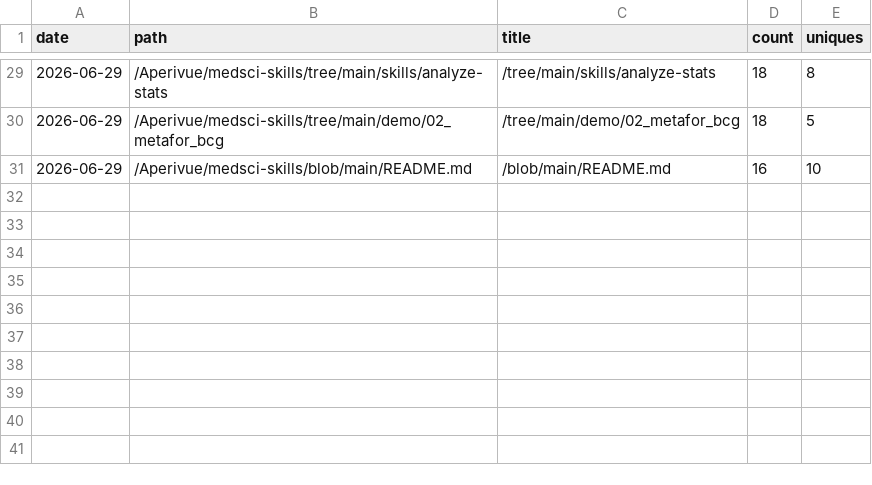
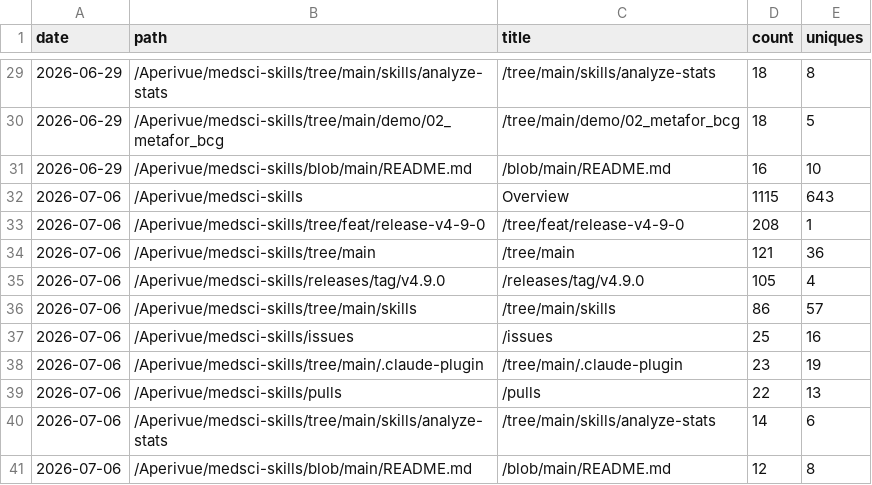
Before and after one commit to Aperivue/medsci-skills, a CSV file: metrics/paths_log.csv, drawn as a sheet; only a part is shown, gaps mark what is left out.

```diff
--- a/metrics/paths_log.csv
+++ b/metrics/paths_log.csv
@@ -31 +31,11 @@ date,path,title,count,uniques
 "2026-06-29","/Aperivue/medsci-skills/blob/main/README.md","/blob/main/README.md",16,10
+"2026-07-06","/Aperivue/medsci-skills","Overview",1115,643
+"2026-07-06","/Aperivue/medsci-skills/tree/feat/release-v4-9-0","/tree/feat/release-v4-9-0",208,1
+"2026-07-06","/Aperivue/medsci-skills/tree/main","/tree/main",121,36
+"2026-07-06","/Aperivue/medsci-skills/releases/tag/v4.9.0","/releases/tag/v4.9.0",105,4
+"2026-07-06","/Aperivue/medsci-skills/tree/main/skills","/tree/main/skills",86,57
+"2026-07-06","/Aperivue/medsci-skills/issues","/issues",25,16
+"2026-07-06","/Aperivue/medsci-skills/tree/main/.claude-plugin","/tree/main/.claude-plugin",23,19
+"2026-07-06","/Aperivue/medsci-skills/pulls","/pulls",22,13
+"2026-07-06","/Aperivue/medsci-skills/tree/main/skills/analyze-stats","/tree/main/skills/analyze-stats",14,6
+"2026-07-06","/Aperivue/medsci-skills/blob/main/README.md","/blob/main/README.md",12,8
```
Also changed, not shown: metrics/referrers_log.csv, metrics/traffic_log.csv.
